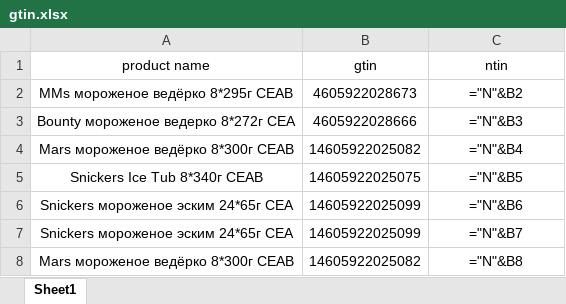
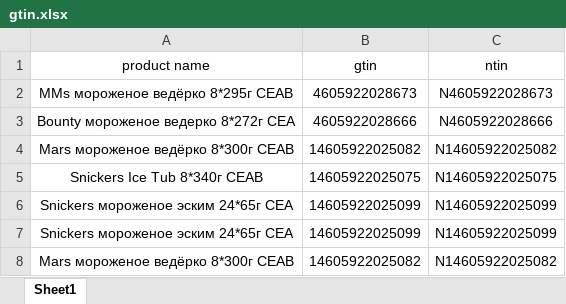
Before and after one commit to mten1986-cloud/telegram-gtin-bot, an Excel workbook: gtin.xlsx, sheet Sheet1, drawn as a sheet; values as stored, in another font and other column widths than the file's, no borders; formulas are shown in place of their values; the diff names each change by its address in the sheet, - before the commit and + after, or states it on an @@ line.

Commit message:
Add files via upload

```diff
--- a/gtin.xlsx (sheet Sheet1)
+++ b/gtin.xlsx (sheet Sheet1)
-C2 (ntin): ="N"&B2
+C2 (ntin): N4605922028673
-C3 (ntin): ="N"&B3
+C3 (ntin): N4605922028666
-C4 (ntin): ="N"&B4
+C4 (ntin): N14605922025082
-C5 (ntin): ="N"&B5
+C5 (ntin): N14605922025075
-C6 (ntin): ="N"&B6
+C6 (ntin): N14605922025099
-C7 (ntin): ="N"&B7
+C7 (ntin): N14605922025099
-C8 (ntin): ="N"&B8
+C8 (ntin): N14605922025082
```
